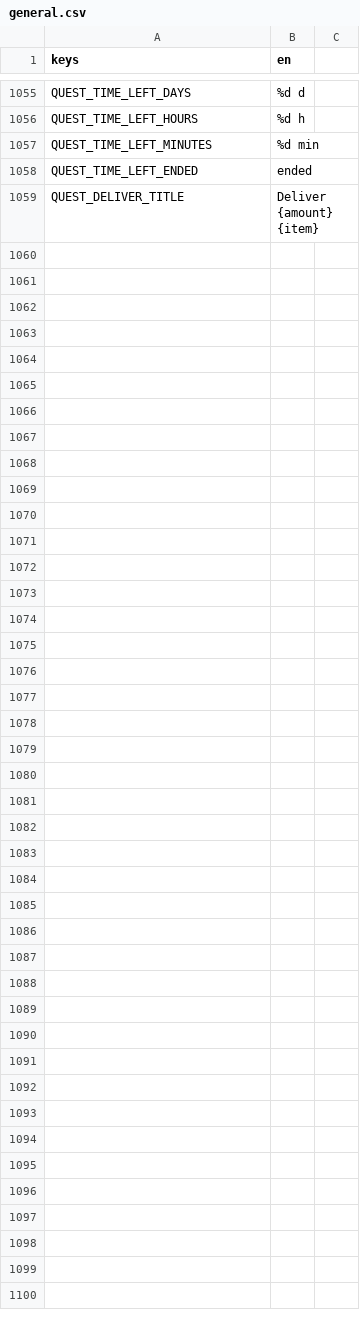
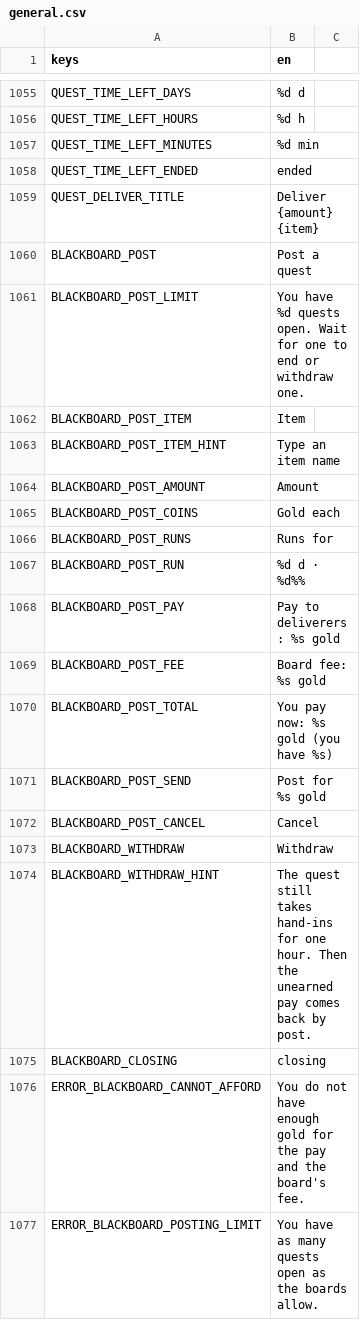
Before and after one commit to tfelix/bestia-behemoth, a CSV file: bestia-client/src/Localization/general.csv, drawn as a sheet; only a part is shown, gaps mark what is left out.

```diff
--- a/bestia-client/src/Localization/general.csv
+++ b/bestia-client/src/Localization/general.csv
@@ -1063 +1063,19 @@ QUEST_TIME_LEFT_ENDED,ended
 QUEST_DELIVER_TITLE,Deliver {amount} {item}
+BLACKBOARD_POST,Post a quest
+BLACKBOARD_POST_LIMIT,You have %d quests open. Wait for one to end or withdraw one.
+BLACKBOARD_POST_ITEM,Item
+BLACKBOARD_POST_ITEM_HINT,Type an item name
+BLACKBOARD_POST_AMOUNT,Amount
+BLACKBOARD_POST_COINS,Gold each
+BLACKBOARD_POST_RUNS,Runs for
+BLACKBOARD_POST_RUN,%d d · %d%%
+BLACKBOARD_POST_PAY,Pay to deliverers: %s gold
+BLACKBOARD_POST_FEE,Board fee: %s gold
+BLACKBOARD_POST_TOTAL,You pay now: %s gold (you have %s)
+BLACKBOARD_POST_SEND,Post for %s gold
+BLACKBOARD_POST_CANCEL,Cancel
+BLACKBOARD_WITHDRAW,Withdraw
+BLACKBOARD_WITHDRAW_HINT,The quest still takes hand-ins for one hour. Then the unearned pay comes back by post.
+BLACKBOARD_CLOSING,closing
+ERROR_BLACKBOARD_CANNOT_AFFORD,You do not have enough gold for the pay and the board's fee.
+ERROR_BLACKBOARD_POSTING_LIMIT,You have as many quests open as the boards allow.
```
Also changed, not shown: 9 other files.
